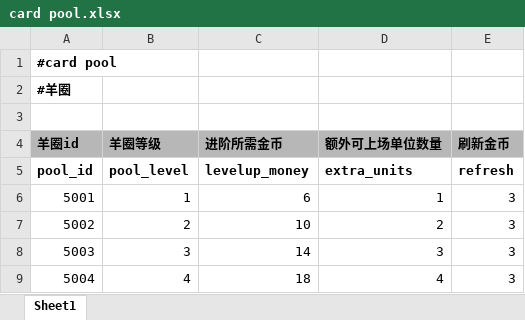
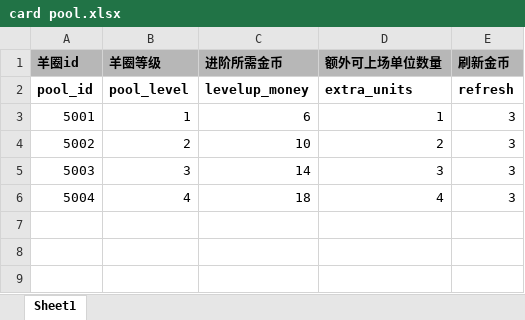
Before and after one commit to EuKKK/mini-game, an Excel workbook: mini-game/Assets/Resources/doc/card pool.xlsx, sheet Sheet1, drawn as a sheet; values as stored, in another font and other column widths than the file's, no borders; the diff names each change by its address in the sheet, - before the commit and + after, or states it on an @@ line.

```diff
--- a/mini-game/Assets/Resources/doc/card pool.xlsx (sheet Sheet1)
+++ b/mini-game/Assets/Resources/doc/card pool.xlsx (sheet Sheet1)
-row 1: #card pool
-row 2: #羊圈
-row 3: (empty)
```
Also changed, not shown: mini-game/Assets/Resources/doc/character.xlsx, mini-game/Assets/Resources/doc/environment.xlsx, 1 other file.
